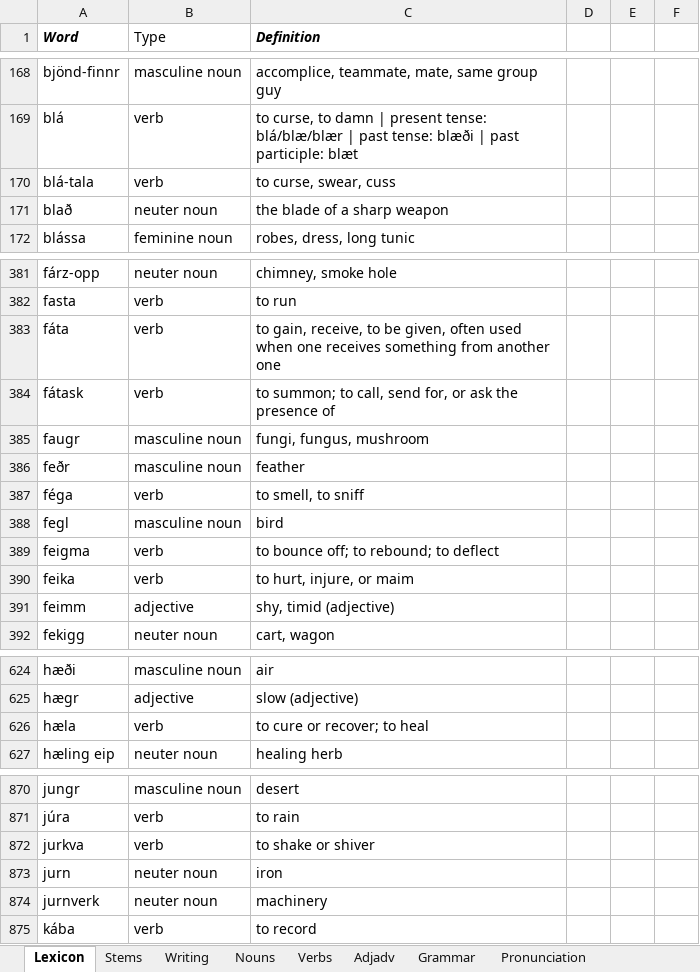
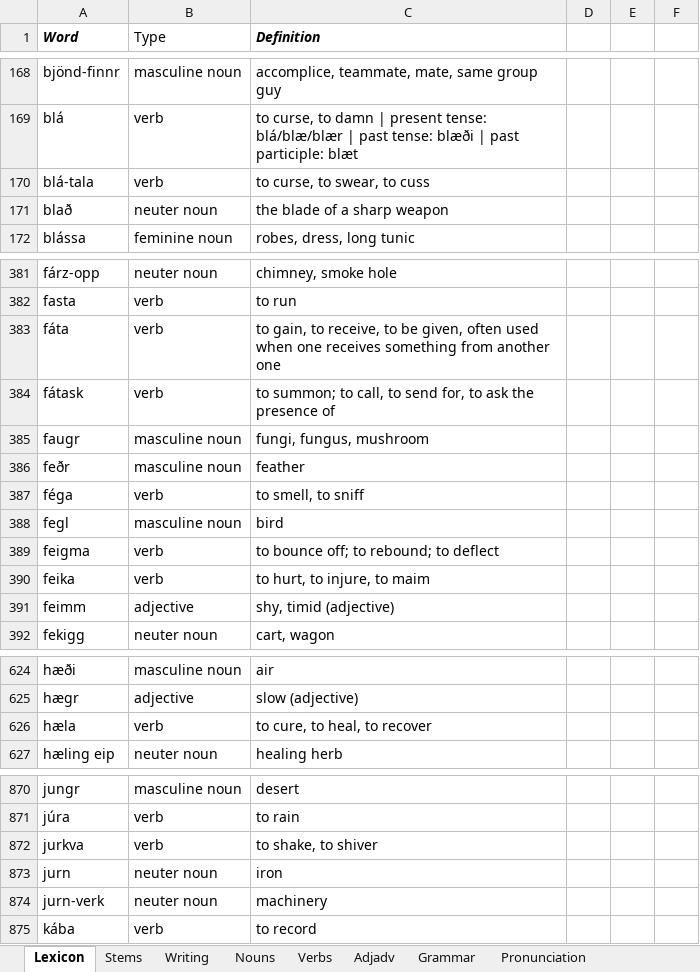
Before and after one commit to Oneo64/Aldraheimr, an Excel workbook: Literature/Languages/Oddarish.xlsx, sheet Lexicon, drawn as a sheet; only a part is shown, gaps mark what is left out; values as stored, in another font and other column widths than the file's, no borders; charts and pictures and table styles not drawn; the diff covers the shown part only; the diff names each change by its address in the sheet, - before the commit and + after, or states it on an @@ line.

Commit message:
Update Oddarish.xlsx

```diff
--- a/Literature/Languages/Oddarish.xlsx (sheet Lexicon)
+++ b/Literature/Languages/Oddarish.xlsx (sheet Lexicon)
-C170 (Definition): to curse, swear, cuss
+C170 (Definition): to curse, to swear, to cuss
-C383 (Definition): to gain, receive, to…
+C383 (Definition): to gain, to receive, to…
-C384 (Definition): …to call, send for, or ask the…
+C384 (Definition): …to call, to send for, to ask the…
-C390 (Definition): to hurt, injure, or maim
+C390 (Definition): to hurt, to injure, to maim
-C626 (Definition): to cure or recover; to heal
+C626 (Definition): to cure, to heal, to recover
-C872 (Definition): to shake or shiver
+C872 (Definition): to shake, to shiver
-A874 (Word): jurnverk
+A874 (Word): jurn-verk
```
Also changed, not shown: 2 edited cells elsewhere in this sheet.
